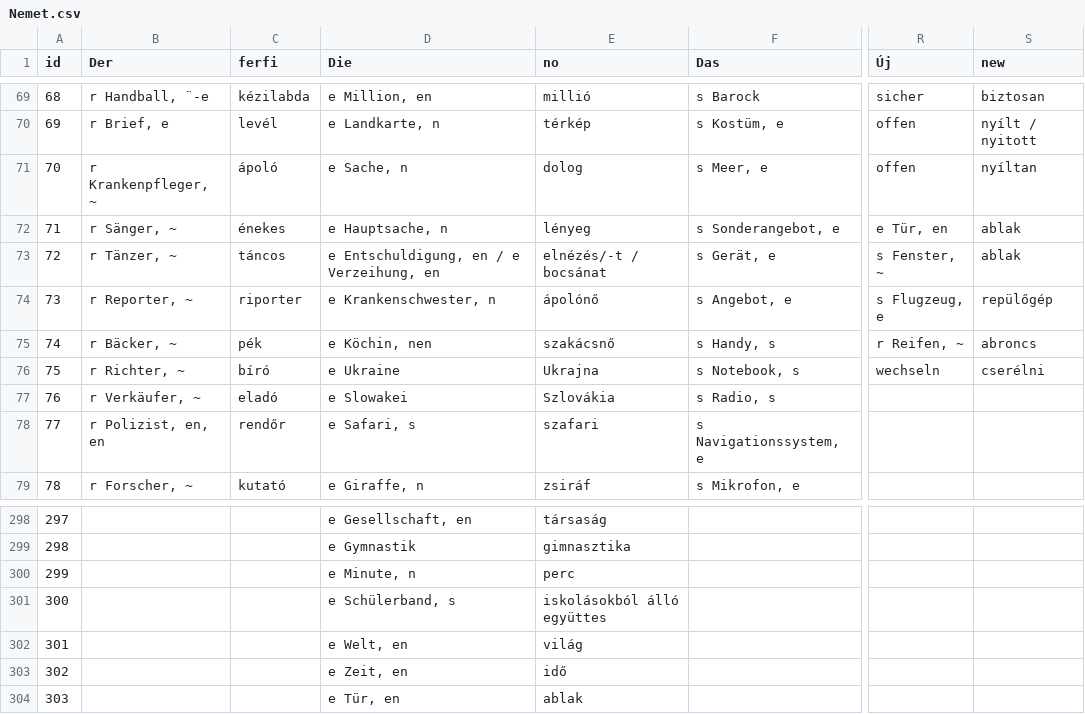
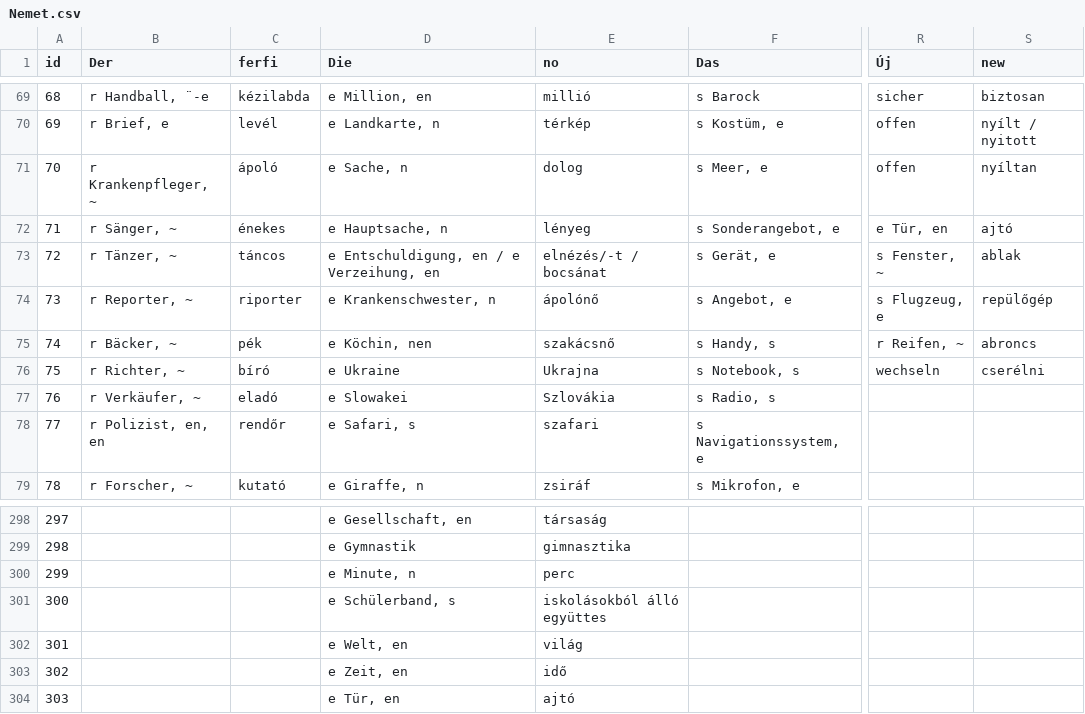
Before and after one commit to TVince0/Nemet, a CSV file: Nemet.csv, drawn as a sheet; only a part is shown, gaps mark what is left out; the diff names each change by its address in the sheet, - before the commit and + after, or states it on an @@ line.

Commit message:
Update Nemet.csv

```diff
--- a/Nemet.csv
+++ b/Nemet.csv
-S72 (new): ablak
+S72 (new): ajtó
-E304 (no): ablak
+E304 (no): ajtó
```
